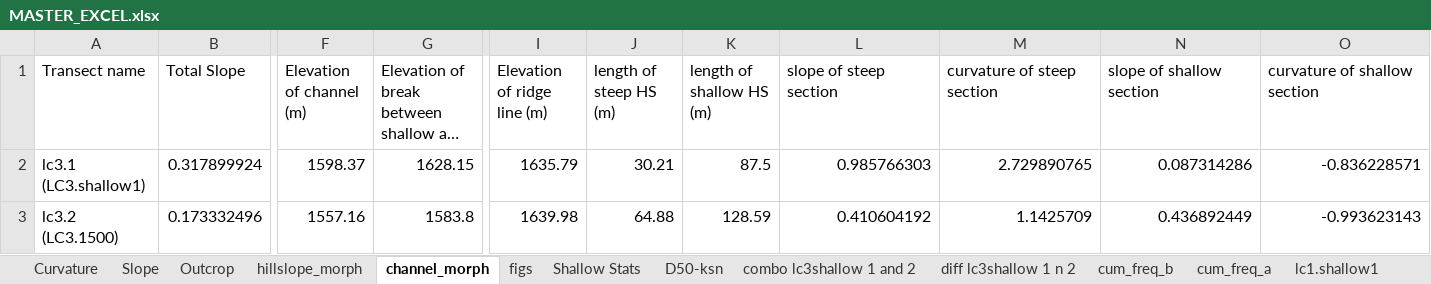
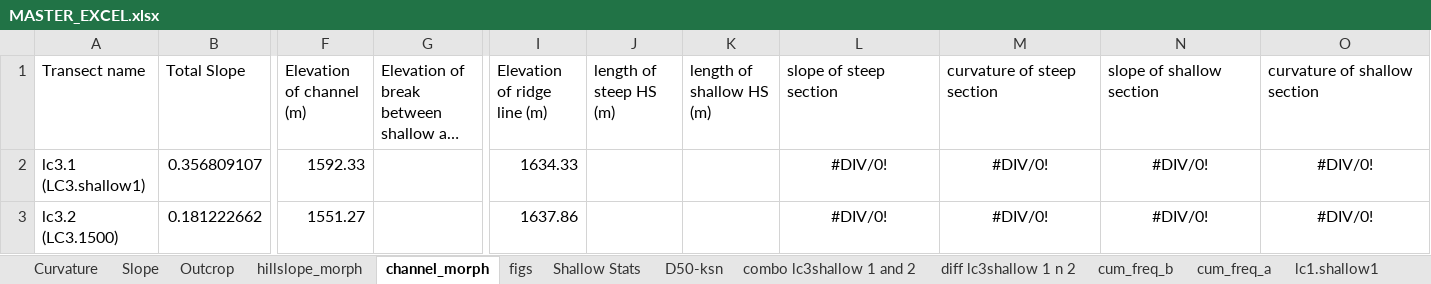
Before and after one commit to y05emite-sam/hillslope-project, an Excel workbook: data/MASTER_EXCEL.xlsx, sheet channel_morph, drawn as a sheet; only a part is shown, gaps mark what is left out; long unchanged cells end in …; values as stored, in another font and other column widths than the file's, no borders; the diff covers the shown part only; the diff names each change by its address in the sheet, - before the commit and + after, or states it on an @@ line.

Commit message:
1.2 Curvature and Slope

```diff
--- a/data/MASTER_EXCEL.xlsx (sheet channel_morph)
+++ b/data/MASTER_EXCEL.xlsx (sheet channel_morph)
-B2 (Total Slope): 0.317899924
+B2 (Total Slope): 0.356809107
-F2 (Elevation of channel (m)): 1598.37
+F2 (Elevation of channel (m)): 1592.33
-G2: 1628.15
+G2: (empty)
-I2 (Elevation of ridge line (m)): 1635.79
+I2 (Elevation of ridge line (m)): 1634.33
-J2 (length of steep HS (m)): 30.21
+J2 (length of steep HS (m)): (empty)
-K2 (length of shallow HS (m)): 87.5
+K2 (length of shallow HS (m)): (empty)
-L2 (slope of steep section): 0.985766303
+L2 (slope of steep section): #DIV/0!
-L2:O3 alignment: right
+L2:O3 alignment: center
-M2 (curvature of steep section): 2.729890765
+M2 (curvature of steep section): #DIV/0!
-N2 (slope of shallow section): 0.087314286
+N2 (slope of shallow section): #DIV/0!
-O2 (curvature of shallow section): -0.836228571
+O2 (curvature of shallow section): #DIV/0!
-B3 (Total Slope): 0.173332496
+B3 (Total Slope): 0.181222662
-F3 (Elevation of channel (m)): 1557.16
+F3 (Elevation of channel (m)): 1551.27
-G3: 1583.8
+G3: (empty)
-I3 (Elevation of ridge line (m)): 1639.98
+I3 (Elevation of ridge line (m)): 1637.86
-J3 (length of steep HS (m)): 64.88
+J3 (length of steep HS (m)): (empty)
-K3 (length of shallow HS (m)): 128.59
+K3 (length of shallow HS (m)): (empty)
-L3 (slope of steep section): 0.410604192
+L3 (slope of steep section): #DIV/0!
-M3 (curvature of steep section): 1.1425709
+M3 (curvature of steep section): #DIV/0!
-N3 (slope of shallow section): 0.436892449
+N3 (slope of shallow section): #DIV/0!
-O3 (curvature of shallow section): -0.993623143
+O3 (curvature of shallow section): #DIV/0!
```
Also changed, not shown: 2 removed rows, 61 edited cells and cell formats elsewhere in this sheet, sheet Slope, sheet Curvature, sheet hillslope_morph, formulas that keep their value, charts or pictures, 6 other files.
